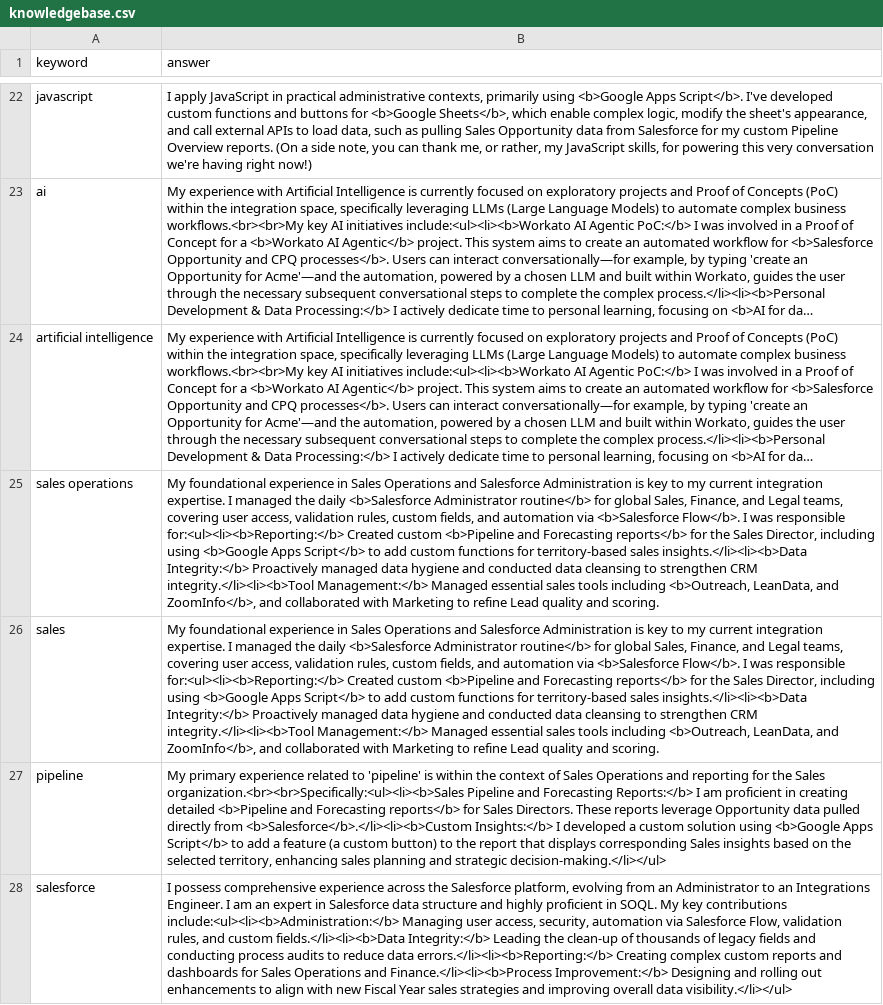
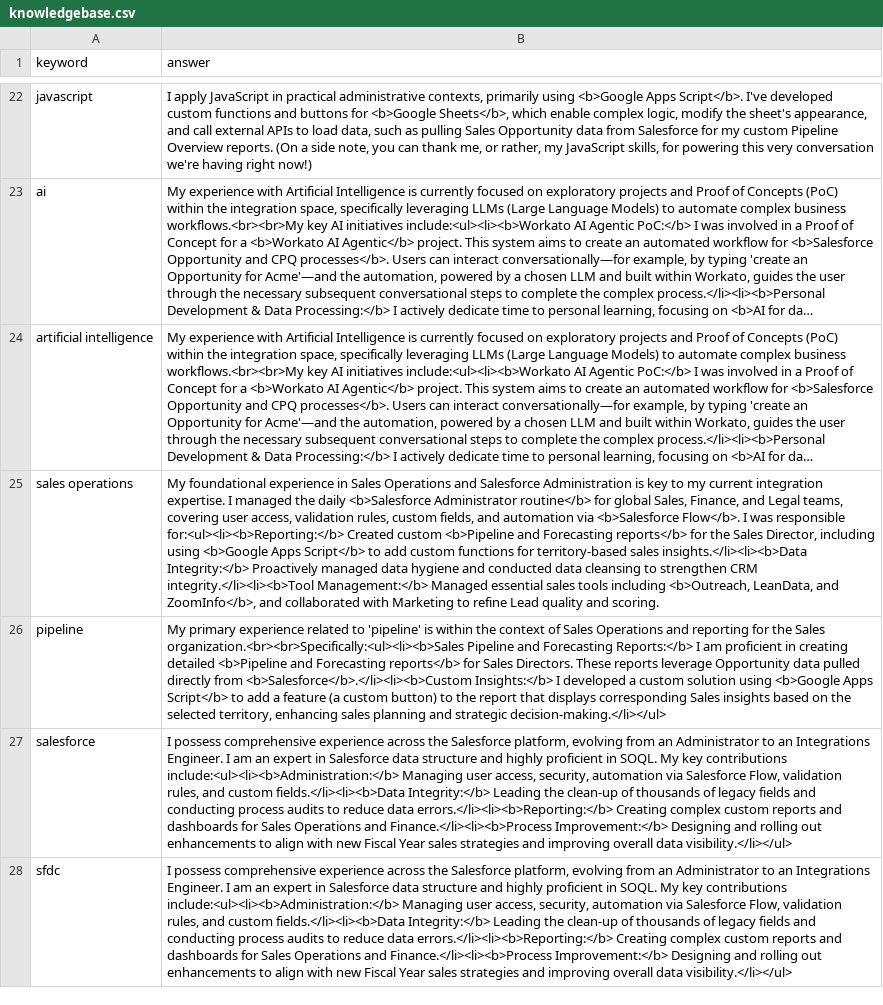
Before and after one commit to hendrykurnia/me, a CSV file: chatbot/knowledgebase.csv, drawn as a sheet; only a part is shown, gaps mark what is left out; the shorter side is filled out with more unchanged rows; long unchanged cells end in …; the diff names each change by its address in the sheet, - before the commit and + after, or states it on an @@ line.

Commit message:
Fix bug on knowledgebase.csv

```diff
--- a/chatbot/knowledgebase.csv
+++ b/chatbot/knowledgebase.csv
-row 26: sales | My foundational experience in Sales Operations and Salesforce Administration is key to my current integration expertise. I managed the daily <b>Salesforce Administrator routine</b> for global Sales, Finance, and Legal teams, covering user access, validation rules, custom fields, and automation via <b>Salesforce Flow</b>. I was responsible for:<ul><li><b>Reporting:</b> Created custom <b>Pipeline and Forecasting reports</b> for the Sales Director, including using <b>Google Apps Script</b> to add custom functions for territory-based sales insights.</li><li><b>Data Integrity:</b> Proactively managed data hygiene and conducted data cleansing to strengthen CRM integrity.</li><li><b>Tool Management:</b> Managed essential sales tools including <b>Outreach, LeanData, and ZoomInfo</b>, and collaborated with Marketing to refine Lead quality and scoring.
```
Also changed, not shown: 1 other file.
